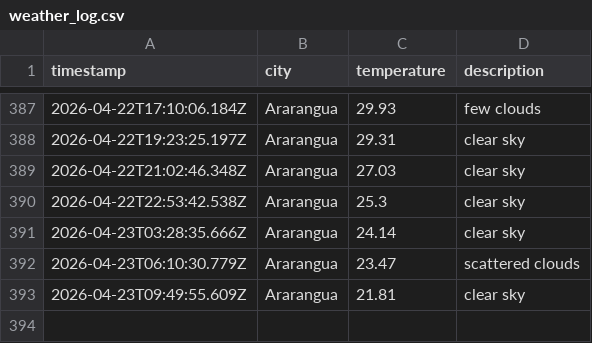
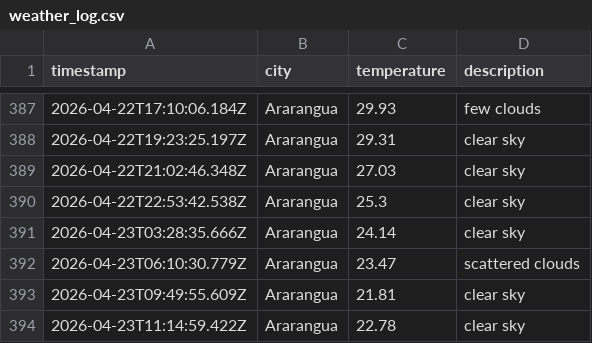
Before and after one commit to moniafavaro/weatherAppJS, a CSV file: data/weather_log.csv, drawn as a sheet; only a part is shown, gaps mark what is left out; the diff names each change by its address in the sheet, - before the commit and + after, or states it on an @@ line.

```diff
--- a/data/weather_log.csv
+++ b/data/weather_log.csv
+row 394: 2026-04-23T11:14:59.422Z | Ararangua | 22.78 | clear sky
```
Also changed, not shown: 1 other file.
